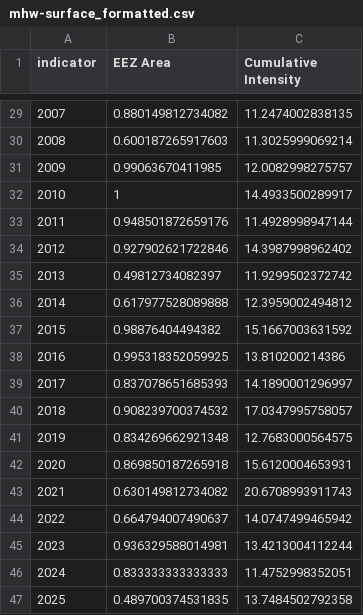
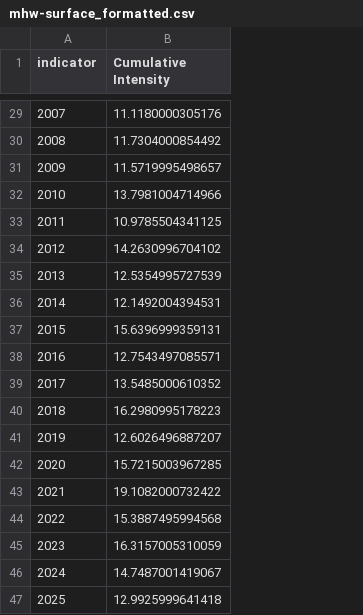
Before and after one commit to Gulf-IEA/Gulf-ESR, a CSV file: data/formatted/formatted_csvs/mhw-surface_formatted.csv, drawn as a sheet; only a part is shown, gaps mark what is left out; removed rows and columns are numbered as before the commit, all else as after; the diff covers the shown part only; the diff names each change by its address in the sheet, - before the commit and + after, or states it on an @@ line.

```diff
--- a/data/formatted/formatted_csvs/mhw-surface_formatted.csv
+++ b/data/formatted/formatted_csvs/mhw-surface_formatted.csv
-column B (EEZ Area), rows 29-47: 0.880149812734082 | 0.600187265917603 | 0.99063670411985 | 1 | 0.948501872659176 | 0.927902621722846 | 0.49812734082397 | 0.617977528089888 | 0.98876404494382 | 0.995318352059925 | 0.837078651685393 | 0.908239700374532 | 0.834269662921348 | 0.869850187265918 | 0.630149812734082 | 0.664794007490637 | 0.936329588014981 | 0.833333333333333 | 0.489700374531835
-B29 (Cumulative Intensity): 11.2474002838135
+B29 (Cumulative Intensity): 11.1180000305176
-B30 (Cumulative Intensity): 11.3025999069214
+B30 (Cumulative Intensity): 11.7304000854492
-B31 (Cumulative Intensity): 12.0082998275757
+B31 (Cumulative Intensity): 11.5719995498657
-B32 (Cumulative Intensity): 14.4933500289917
+B32 (Cumulative Intensity): 13.7981004714966
-B33 (Cumulative Intensity): 11.4928998947144
+B33 (Cumulative Intensity): 10.9785504341125
-B34 (Cumulative Intensity): 14.3987998962402
+B34 (Cumulative Intensity): 14.2630996704102
-B35 (Cumulative Intensity): 11.9299502372742
+B35 (Cumulative Intensity): 12.5354995727539
-B36 (Cumulative Intensity): 12.3959002494812
+B36 (Cumulative Intensity): 12.1492004394531
-B37 (Cumulative Intensity): 15.1667003631592
+B37 (Cumulative Intensity): 15.6396999359131
-B38 (Cumulative Intensity): 13.810200214386
+B38 (Cumulative Intensity): 12.7543497085571
-B39 (Cumulative Intensity): 14.1890001296997
+B39 (Cumulative Intensity): 13.5485000610352
-B40 (Cumulative Intensity): 17.0347995758057
+B40 (Cumulative Intensity): 16.2980995178223
-B41 (Cumulative Intensity): 12.7683000564575
+B41 (Cumulative Intensity): 12.6026496887207
-B42 (Cumulative Intensity): 15.6120004653931
+B42 (Cumulative Intensity): 15.7215003967285
-B43 (Cumulative Intensity): 20.6708993911743
+B43 (Cumulative Intensity): 19.1082000732422
-B44 (Cumulative Intensity): 14.0747499465942
+B44 (Cumulative Intensity): 15.3887495994568
-B45 (Cumulative Intensity): 13.4213004112244
+B45 (Cumulative Intensity): 16.3157005310059
-B46 (Cumulative Intensity): 11.4752998352051
+B46 (Cumulative Intensity): 14.7487001419067
-B47 (Cumulative Intensity): 13.7484502792358
+B47 (Cumulative Intensity): 12.9925999641418
```
Also changed, not shown: 25 edited cells elsewhere in this file, 2 other files.
